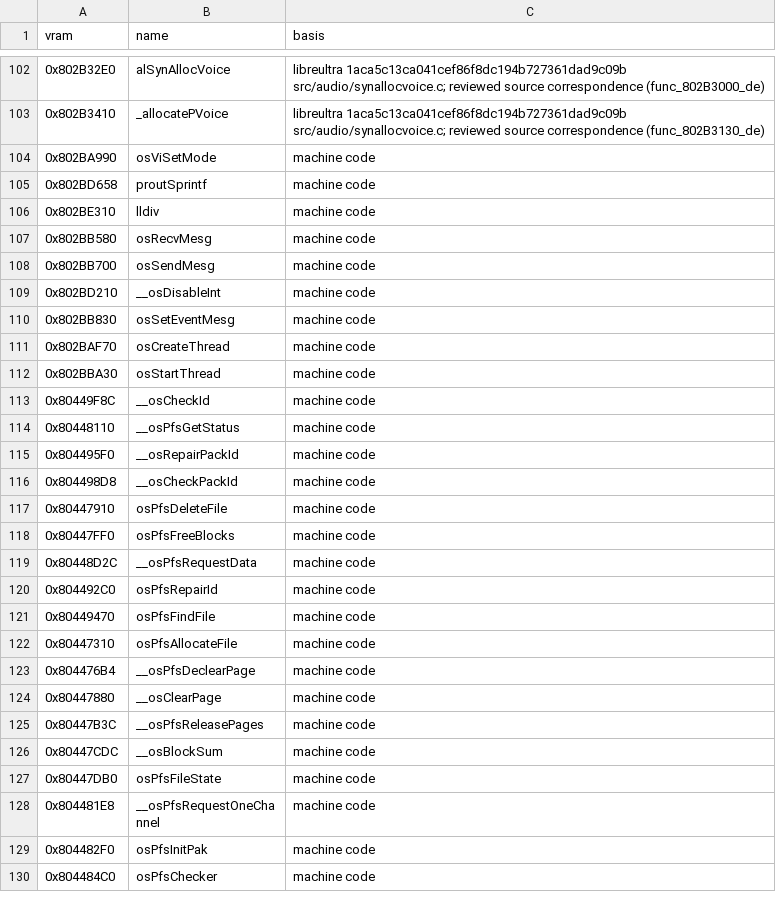
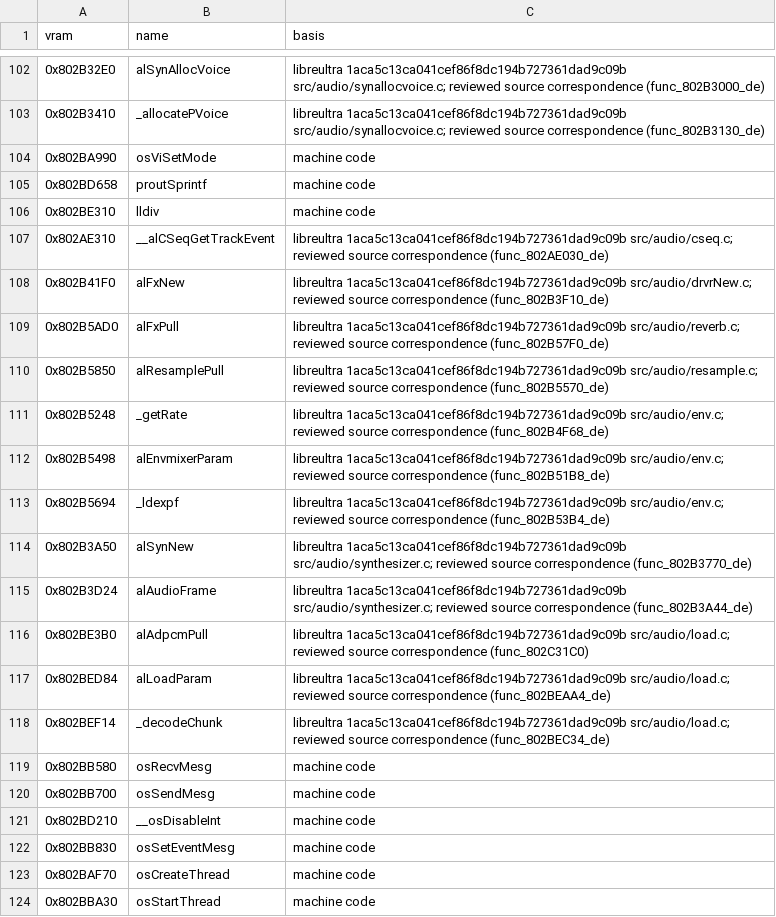
Before and after one commit to AbuN64/ragewars-decomp, a TSV file: versions/eu-x/libultra_names.tsv, drawn as a sheet; only a part is shown, gaps mark what is left out; the shorter side is filled out with more unchanged rows; the diff names each change by its address in the sheet, - before the commit and + after, or states it on an @@ line.

```diff
--- a/versions/eu-x/libultra_names.tsv
+++ b/versions/eu-x/libultra_names.tsv
+row 107: 0x802AE310 | __alCSeqGetTrackEvent | libreultra 1aca5c13ca041cef86f8dc194b727361dad9c09b src/audio/cseq.c; reviewed source correspondence (func_802AE030_de)
+row 108: 0x802B41F0 | alFxNew | libreultra 1aca5c13ca041cef86f8dc194b727361dad9c09b src/audio/drvrNew.c; reviewed source correspondence (func_802B3F10_de)
+row 109: 0x802B5AD0 | alFxPull | libreultra 1aca5c13ca041cef86f8dc194b727361dad9c09b src/audio/reverb.c; reviewed source correspondence (func_802B57F0_de)
+row 110: 0x802B5850 | alResamplePull | libreultra 1aca5c13ca041cef86f8dc194b727361dad9c09b src/audio/resample.c; reviewed source correspondence (func_802B5570_de)
+row 111: 0x802B5248 | _getRate | libreultra 1aca5c13ca041cef86f8dc194b727361dad9c09b src/audio/env.c; reviewed source correspondence (func_802B4F68_de)
+row 112: 0x802B5498 | alEnvmixerParam | libreultra 1aca5c13ca041cef86f8dc194b727361dad9c09b src/audio/env.c; reviewed source correspondence (func_802B51B8_de)
+row 113: 0x802B5694 | _ldexpf | libreultra 1aca5c13ca041cef86f8dc194b727361dad9c09b src/audio/env.c; reviewed source correspondence (func_802B53B4_de)
+row 114: 0x802B3A50 | alSynNew | libreultra 1aca5c13ca041cef86f8dc194b727361dad9c09b src/audio/synthesizer.c; reviewed source correspondence (func_802B3770_de)
+row 115: 0x802B3D24 | alAudioFrame | libreultra 1aca5c13ca041cef86f8dc194b727361dad9c09b src/audio/synthesizer.c; reviewed source correspondence (func_802B3A44_de)
+row 116: 0x802BE3B0 | alAdpcmPull | libreultra 1aca5c13ca041cef86f8dc194b727361dad9c09b src/audio/load.c; reviewed source correspondence (func_802C31C0)
+row 117: 0x802BED84 | alLoadParam | libreultra 1aca5c13ca041cef86f8dc194b727361dad9c09b src/audio/load.c; reviewed source correspondence (func_802BEAA4_de)
+row 118: 0x802BEF14 | _decodeChunk | libreultra 1aca5c13ca041cef86f8dc194b727361dad9c09b src/audio/load.c; reviewed source correspondence (func_802BEC34_de)
```
Also changed, not shown: versions/de/libultra_names.tsv, versions/eu/libultra_names.tsv, 2 other files.
